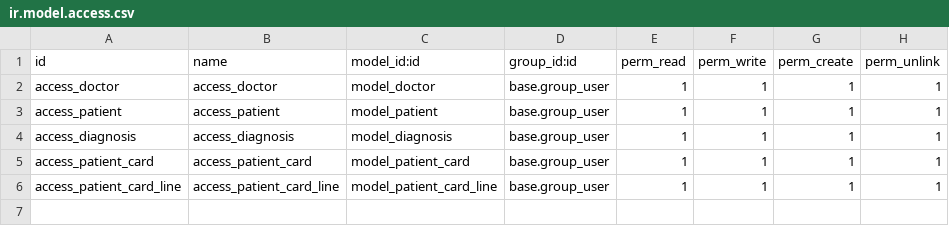
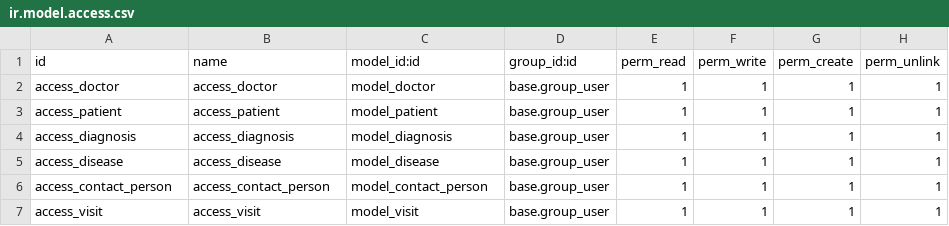
Before and after one commit to Andrii-Zemlianyi/odoo-school-az, a CSV file: hr_hospital/security/ir.model.access.csv, drawn as a sheet.

Commit message:
[IMP] improve models

```diff
--- a/hr_hospital/security/ir.model.access.csv
+++ b/hr_hospital/security/ir.model.access.csv
@@ -4,3 +4,4 @@ access_patient,access_patient,model_patient,base.group_user,1,1,1,1
 access_diagnosis,access_diagnosis,model_diagnosis,base.group_user,1,1,1,1
-access_patient_card,access_patient_card,model_patient_card,base.group_user,1,1,1,1
-access_patient_card_line,access_patient_card_line,model_patient_card_line,base.group_user,1,1,1,1
+access_disease,access_disease,model_disease,base.group_user,1,1,1,1
+access_contact_person,access_contact_person,model_contact_person,base.group_user,1,1,1,1
+access_visit,access_visit,model_visit,base.group_user,1,1,1,1
```
Also changed, not shown: 9 other files.
